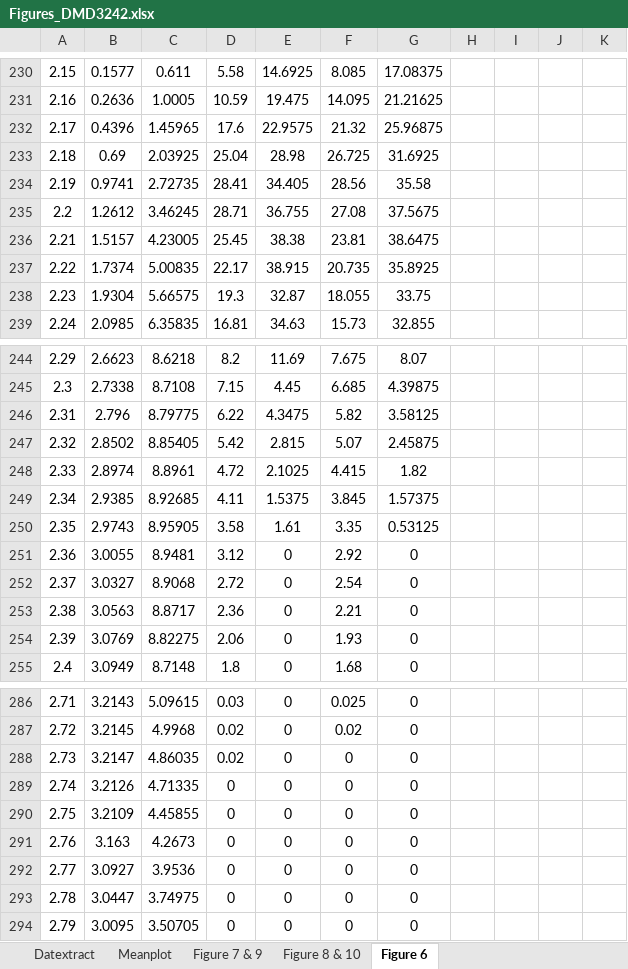
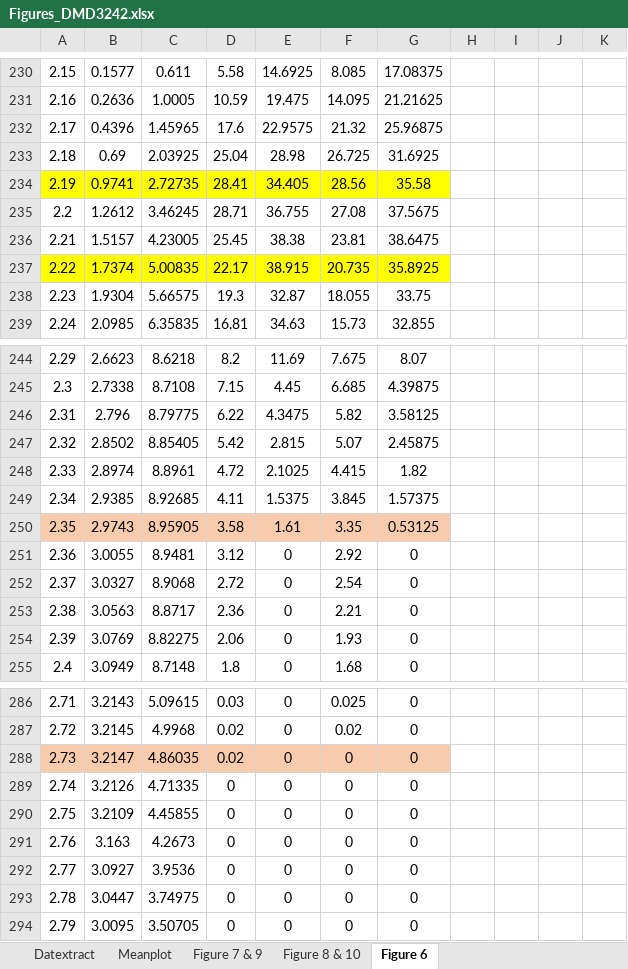
Before and after one commit to rashwinr/grasp-rehabilitator, an Excel workbook: COI_DATA/Figures_DMD3242.xlsx, sheet Figure 6, drawn as a sheet; only a part is shown, gaps mark what is left out; values as stored, in another font and other column widths than the file's, no borders; charts and pictures not drawn; the diff covers the shown part only; the diff names each change by its address in the sheet, - before the commit and + after, or states it on an @@ line.

```diff
--- a/COI_DATA/Figures_DMD3242.xlsx (sheet Figure 6)
+++ b/COI_DATA/Figures_DMD3242.xlsx (sheet Figure 6)
-A234:G234 fill: none
+A234:G234 fill: #FFFF00
-A237:G237 fill: none
+A237:G237 fill: #FFFF00
-A250:G250 fill: none
+A250:G250 fill: #F8CBAD
-A288:G288 fill: none
+A288:G288 fill: #F8CBAD
```
Also changed, not shown: 10 edited cells, cell formats and merged cells elsewhere in this sheet, charts or pictures, 1 other file.
